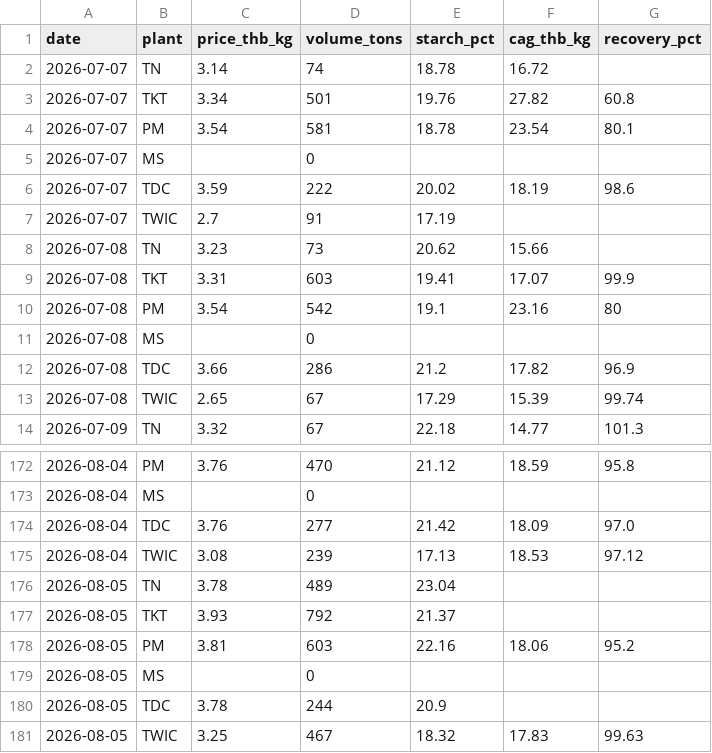
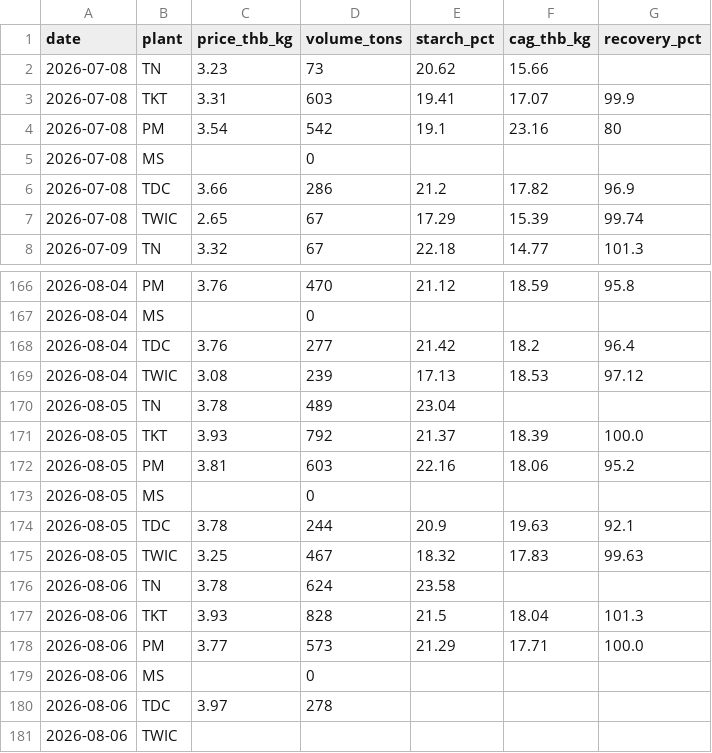
Before and after one commit to PorNitcha/PorNitcha, a CSV file: memory/root-price-history.csv, drawn as a sheet; only a part is shown, gaps mark what is left out.

```diff
--- a/memory/root-price-history.csv
+++ b/memory/root-price-history.csv
@@ -1,8 +1,2 @@
 date,plant,price_thb_kg,volume_tons,starch_pct,cag_thb_kg,recovery_pct
-2026-07-07,TN,3.14,74,18.78,16.72,
-2026-07-07,TKT,3.34,501,19.76,27.82,60.8
-2026-07-07,PM,3.54,581,18.78,23.54,80.1
-2026-07-07,MS,,0,,,
-2026-07-07,TDC,3.59,222,20.02,18.19,98.6
-2026-07-07,TWIC,2.7,91,17.19,,
 2026-07-08,TN,3.23,73,20.62,15.66,
@@ -173,9 +167,15 @@ date,plant,price_thb_kg,volume_tons,starch_pct,cag_thb_kg,recovery_pct
 2026-08-04,MS,,0,,,
-2026-08-04,TDC,3.76,277,21.42,18.09,97.0
+2026-08-04,TDC,3.76,277,21.42,18.2,96.4
 2026-08-04,TWIC,3.08,239,17.13,18.53,97.12
 2026-08-05,TN,3.78,489,23.04,,
-2026-08-05,TKT,3.93,792,21.37,,
+2026-08-05,TKT,3.93,792,21.37,18.39,100.0
 2026-08-05,PM,3.81,603,22.16,18.06,95.2
 2026-08-05,MS,,0,,,
-2026-08-05,TDC,3.78,244,20.9,,
+2026-08-05,TDC,3.78,244,20.9,19.63,92.1
 2026-08-05,TWIC,3.25,467,18.32,17.83,99.63
+2026-08-06,TN,3.78,624,23.58,,
+2026-08-06,TKT,3.93,828,21.5,18.04,101.3
+2026-08-06,PM,3.77,573,21.29,17.71,100.0
+2026-08-06,MS,,0,,,
+2026-08-06,TDC,3.97,278,,,
+2026-08-06,TWIC,,,,,
```
Also changed, not shown: 9 other files.
